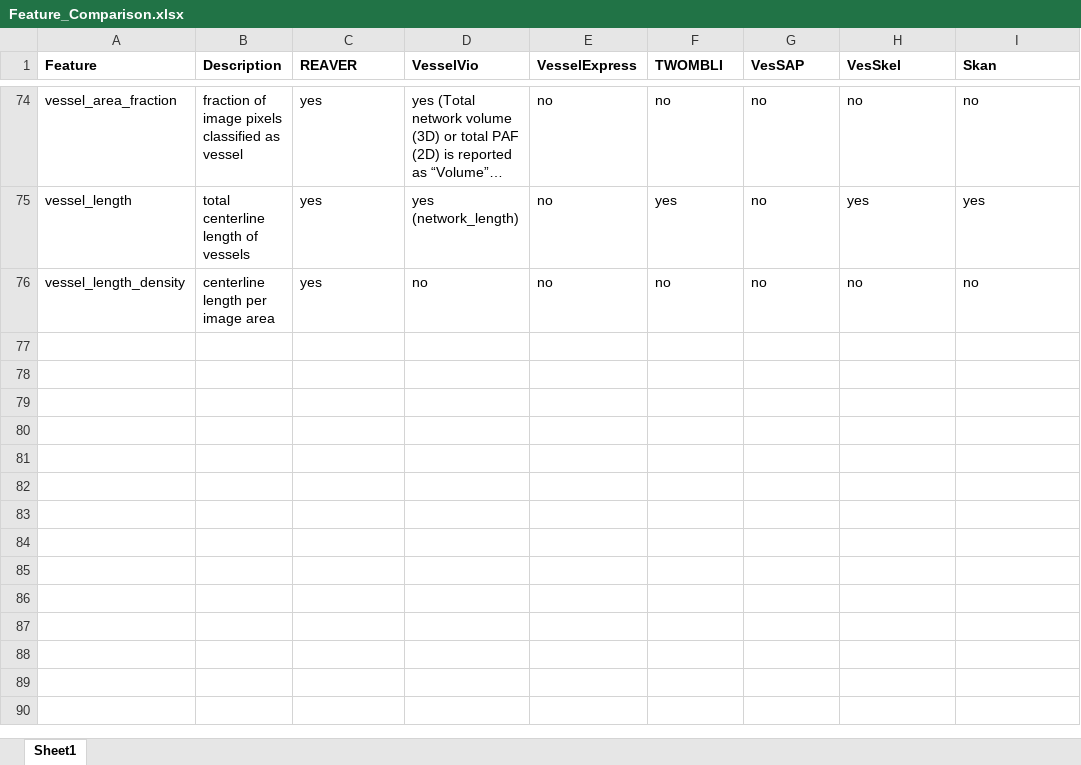
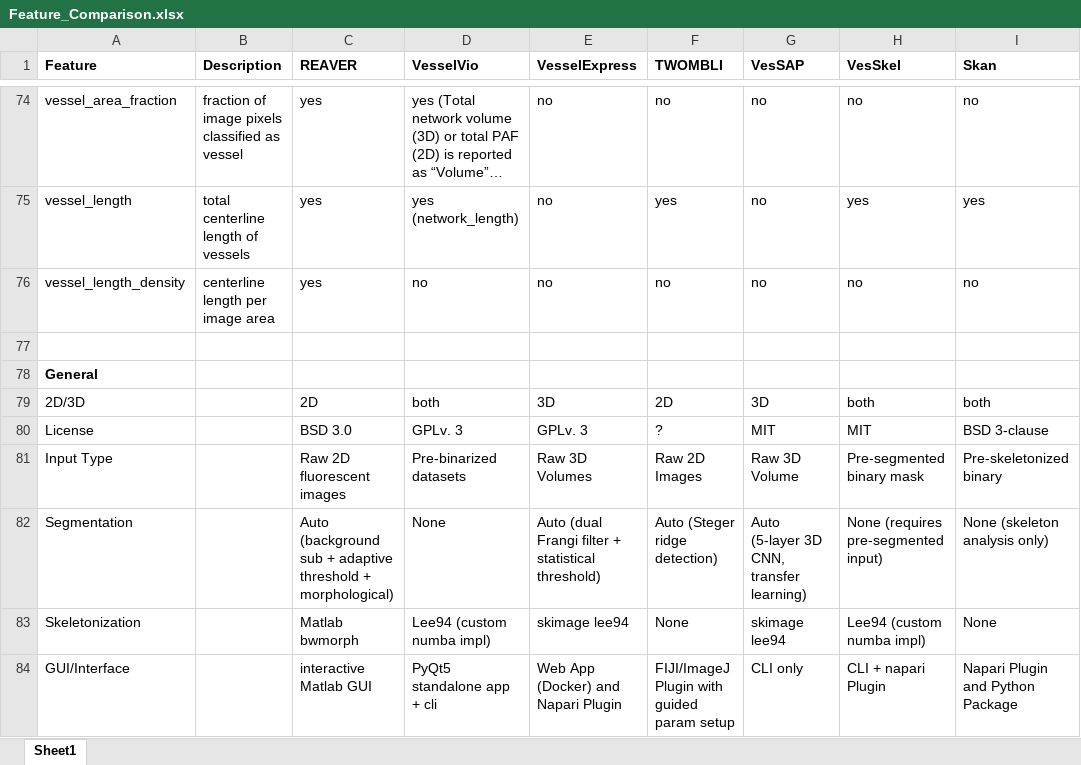
Before and after one commit to 404Simon/VesSkel, an Excel workbook: Feature_Comparison.xlsx, sheet Sheet1, drawn as a sheet; only a part is shown, gaps mark what is left out; long unchanged cells end in …; values as stored, in another font and other column widths than the file's, no borders; conditional formats not drawn; the diff names each change by its address in the sheet, - before the commit and + after, or states it on an @@ line.

Commit message:
add some general features

```diff
--- a/Feature_Comparison.xlsx (sheet Sheet1)
+++ b/Feature_Comparison.xlsx (sheet Sheet1)
+row 77: (empty)
+row 78: General
+row 79: 2D/3D |  | 2D | both | 3D | 2D | 3D | both | both
+row 80: License |  | BSD 3.0 | GPLv. 3 | GPLv. 3 | ? | MIT | MIT | BSD 3-clause
+row 81: Input Type |  | Raw 2D fluorescent images | Pre-binarized datasets | Raw 3D Volumes | Raw 2D Images | Raw 3D Volume | Pre-segmented binary mask | Pre-skeletonized binary
+row 82: Segmentation |  | Auto (background sub + adaptive threshold + morphological) | None | Auto (dual Frangi filter + statistical threshold) | Auto (Steger ridge detection) | Auto (5-layer 3D CNN, transfer learning) | None (requires pre-segmented input) | None (skeleton analysis only)
+row 83: Skeletonization |  | Matlab bwmorph | Lee94 (custom numba impl) | skimage lee94 | None | skimage lee94 | Lee94 (custom numba impl) | None
+row 84: GUI/Interface |  | interactive Matlab GUI | PyQt5 standalone app + cli | Web App (Docker) and Napari Plugin | FIJI/ImageJ Plugin with guided param setup | CLI only | CLI + napari Plugin | Napari Plugin and Python Package
```
